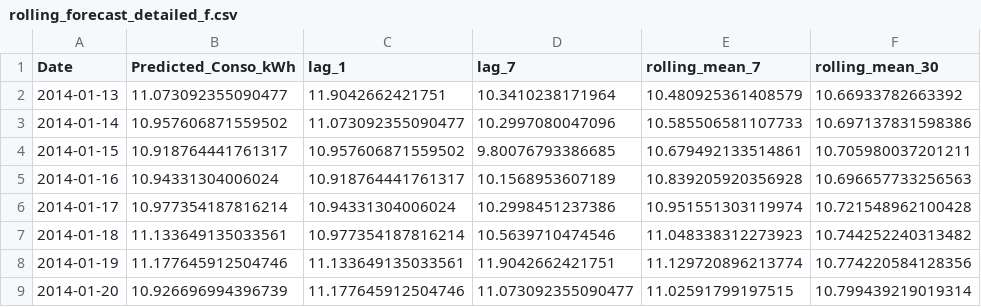
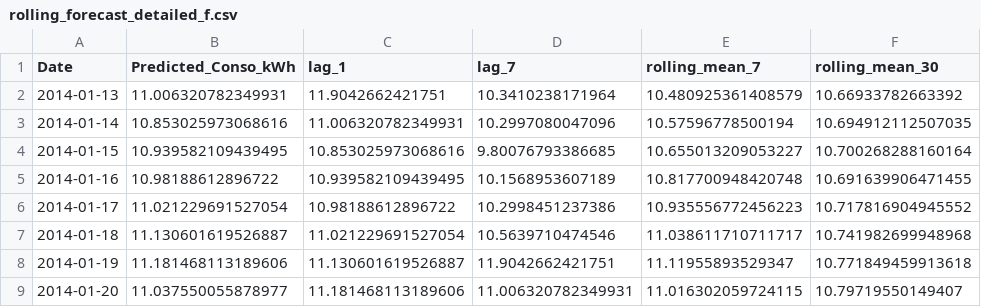
Before and after one commit to thiagonarcizo/Forecast-of-Electricity-Consumption, a CSV file: notebooks_thiago/rolling_forecast_detailed_f.csv, drawn as a sheet; only a part is shown; the diff covers the shown part only.

```diff
--- a/notebooks_thiago/rolling_forecast_detailed_f.csv
+++ b/notebooks_thiago/rolling_forecast_detailed_f.csv
@@ -1,9 +1,9 @@
 Date,Predicted_Conso_kWh,lag_1,lag_7,rolling_mean_7,rolling_mean_30
-2014-01-13,11.073092355090477,11.9042662421751,10.3410238171964,10.480925361408579,10.66933782663392
-2014-01-14,10.957606871559502,11.073092355090477,10.2997080047096,10.585506581107733,10.697137831598386
-2014-01-15,10.918764441761317,10.957606871559502,9.80076793386685,10.679492133514861,10.705980037201211
-2014-01-16,10.94331304006024,10.918764441761317,10.1568953607189,10.839205920356928,10.696657733256563
-2014-01-17,10.977354187816214,10.94331304006024,10.2998451237386,10.951551303119974,10.721548962100428
-2014-01-18,11.133649135033561,10.977354187816214,10.5639710474546,11.048338312273923,10.744252240313482
-2014-01-19,11.177645912504746,11.133649135033561,11.9042662421751,11.129720896213774,10.774220584128356
-2014-01-20,10.926696994396739,11.177645912504746,11.073092355090477,11.02591799197515,10.799439219019314
+2014-01-13,11.006320782349931,11.9042662421751,10.3410238171964,10.480925361408579,10.66933782663392
+2014-01-14,10.853025973068616,11.006320782349931,10.2997080047096,10.57596778500194,10.694912112507035
+2014-01-15,10.939582109439495,10.853025973068616,9.80076793386685,10.655013209053227,10.700268288160164
+2014-01-16,10.98188612896722,10.939582109439495,10.1568953607189,10.817700948420748,10.691639906471455
+2014-01-17,11.021229691527054,10.98188612896722,10.2998451237386,10.935556772456223,10.717816904945552
+2014-01-18,11.130601619526887,11.021229691527054,10.5639710474546,11.038611710711717,10.741982699948968
+2014-01-19,11.181468113189606,11.130601619526887,11.9042662421751,11.11955893529347,10.771849459913618
+2014-01-20,11.037550055878977,11.181468113189606,11.006320782349931,11.016302059724115,10.79719550149407
```
Also changed, not shown: 120 edited cells elsewhere in this file, notebooks_thiago/rolling_forecast_c.csv, notebooks_thiago/rolling_forecast_detailed_c.csv, 4 other files.
